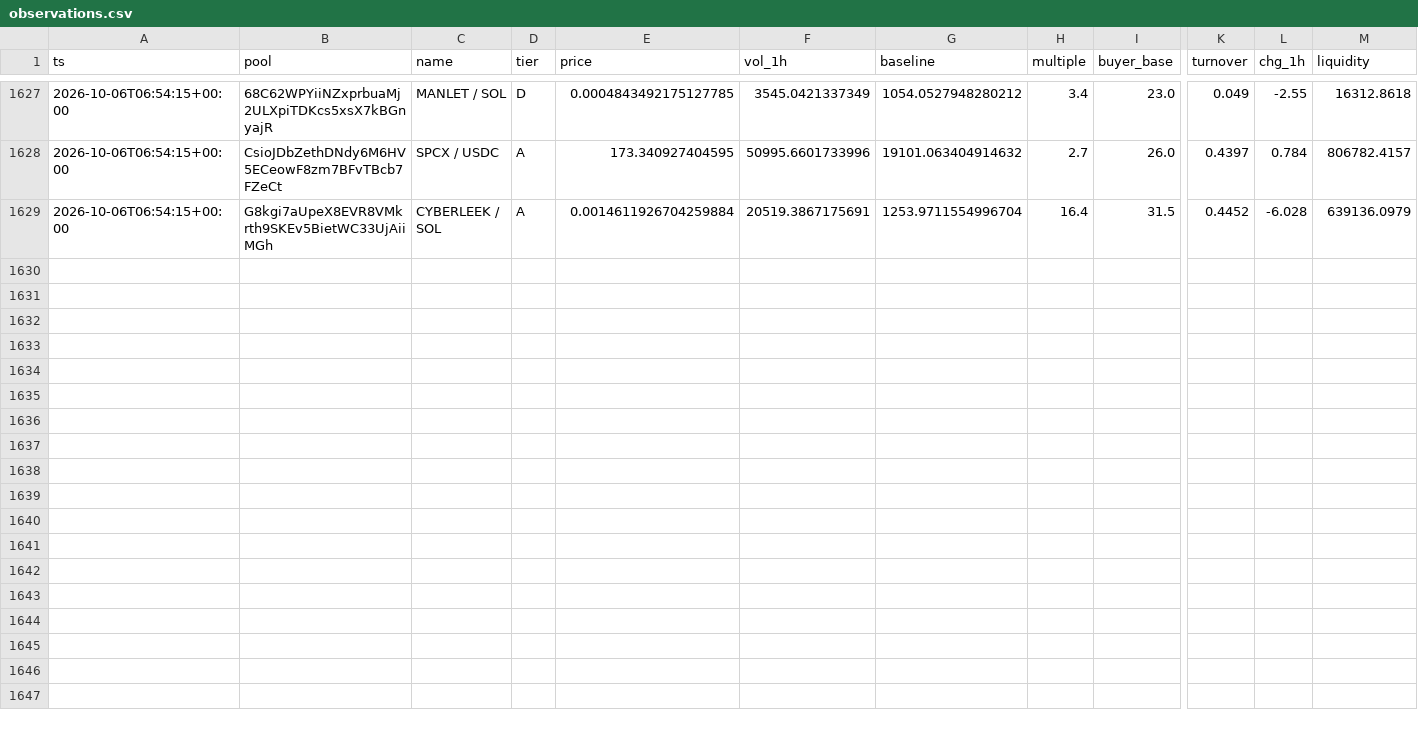
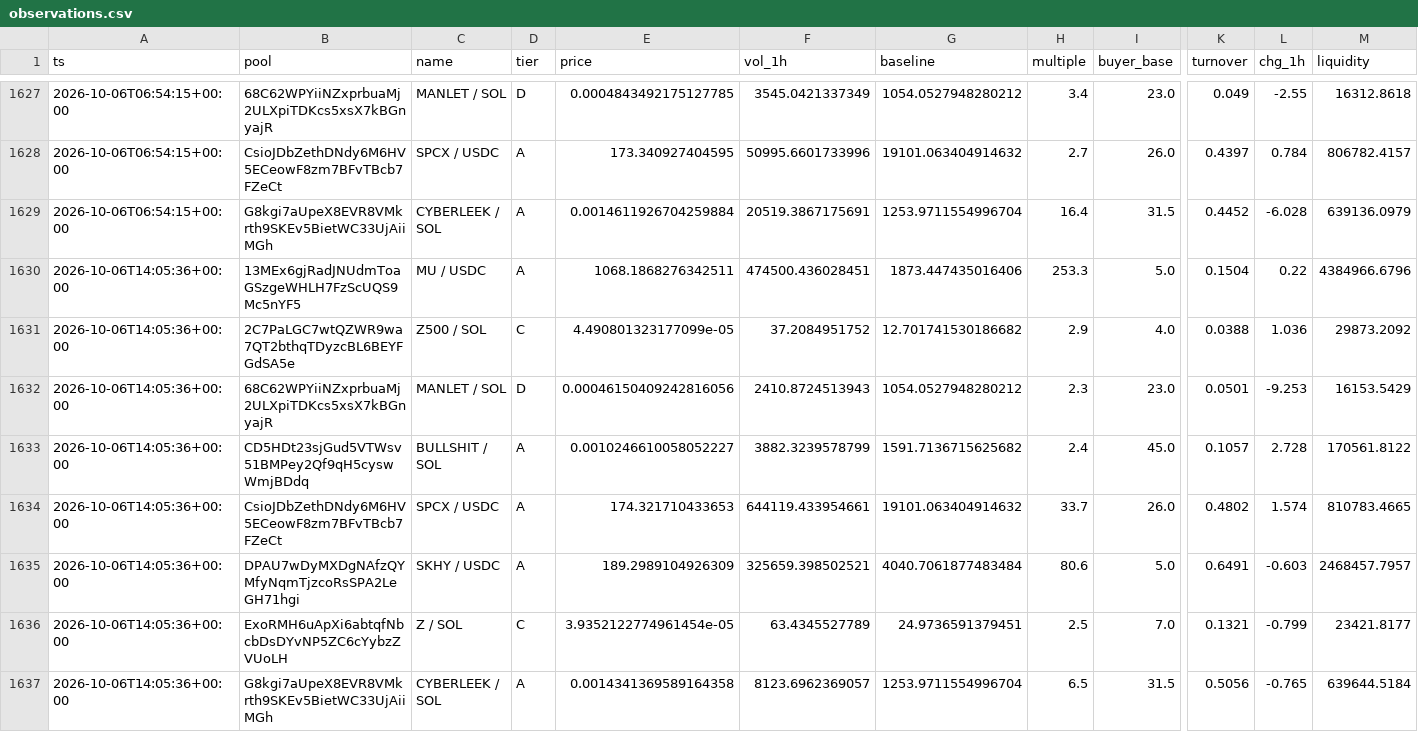
Before and after one commit to kennyasamoah/Kryptsig, a CSV file: observations.csv, drawn as a sheet; only a part is shown, gaps mark what is left out; rows hold the shown columns only; the diff names each change by its address in the sheet, - before the commit and + after, or states it on an @@ line.

```diff
--- a/observations.csv
+++ b/observations.csv
+row 1630: 2026-10-06T14:05:36+00:00 | 13MEx6gjRadJNUdmToaGSzgeWHLH7FzScUQS9Mc5nYF5 | MU / USDC | A | 1068.1868276342511 | 474500.436028451 | 1873.447435016406 | 253.3 | 5.0 | 0.1504 | 0.22 | 4384966.6796
+row 1631: 2026-10-06T14:05:36+00:00 | 2C7PaLGC7wtQZWR9wa7QT2bthqTDyzcBL6BEYFGdSA5e | Z500 / SOL | C | 4.490801323177099e-05 | 37.2084951752 | 12.701741530186682 | 2.9 | 4.0 | 0.0388 | 1.036 | 29873.2092
+row 1632: 2026-10-06T14:05:36+00:00 | 68C62WPYiiNZxprbuaMj2ULXpiTDKcs5xsX7kBGnyajR | MANLET / SOL | D | 0.00046150409242816056 | 2410.8724513943 | 1054.0527948280212 | 2.3 | 23.0 | 0.0501 | -9.253 | 16153.5429
+row 1633: 2026-10-06T14:05:36+00:00 | CD5HDt23sjGud5VTWsv51BMPey2Qf9qH5cyswWmjBDdq | BULLSHIT / SOL | A | 0.0010246610058052227 | 3882.3239578799 | 1591.7136715625682 | 2.4 | 45.0 | 0.1057 | 2.728 | 170561.8122
+row 1634: 2026-10-06T14:05:36+00:00 | CsioJDbZethDNdy6M6HV5ECeowF8zm7BFvTBcb7FZeCt | SPCX / USDC | A | 174.321710433653 | 644119.433954661 | 19101.063404914632 | 33.7 | 26.0 | 0.4802 | 1.574 | 810783.4665
+row 1635: 2026-10-06T14:05:36+00:00 | DPAU7wDyMXDgNAfzQYMfyNqmTjzcoRsSPA2LeGH71hgi | SKHY / USDC | A | 189.2989104926309 | 325659.398502521 | 4040.7061877483484 | 80.6 | 5.0 | 0.6491 | -0.603 | 2468457.7957
+row 1636: 2026-10-06T14:05:36+00:00 | ExoRMH6uApXi6abtqfNbcbDsDYvNP5ZC6cYybzZVUoLH | Z / SOL | C | 3.9352122774961454e-05 | 63.4345527789 | 24.9736591379451 | 2.5 | 7.0 | 0.1321 | -0.799 | 23421.8177
+row 1637: 2026-10-06T14:05:36+00:00 | G8kgi7aUpeX8EVR8VMkrth9SKEv5BietWC33UjAiiMGh | CYBERLEEK / SOL | A | 0.0014341369589164358 | 8123.6962369057 | 1253.9711554996704 | 6.5 | 31.5 | 0.5056 | -0.765 | 639644.5184
```
Also changed, not shown: admitted.csv, 1 other file.
